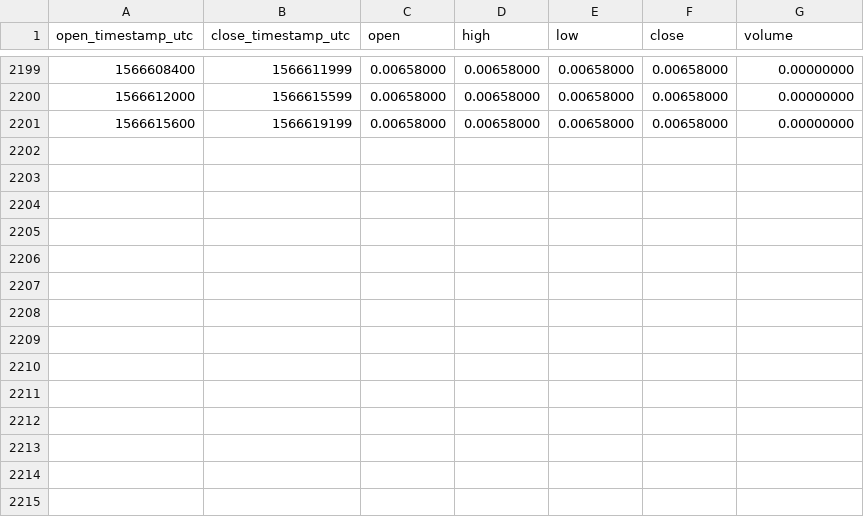
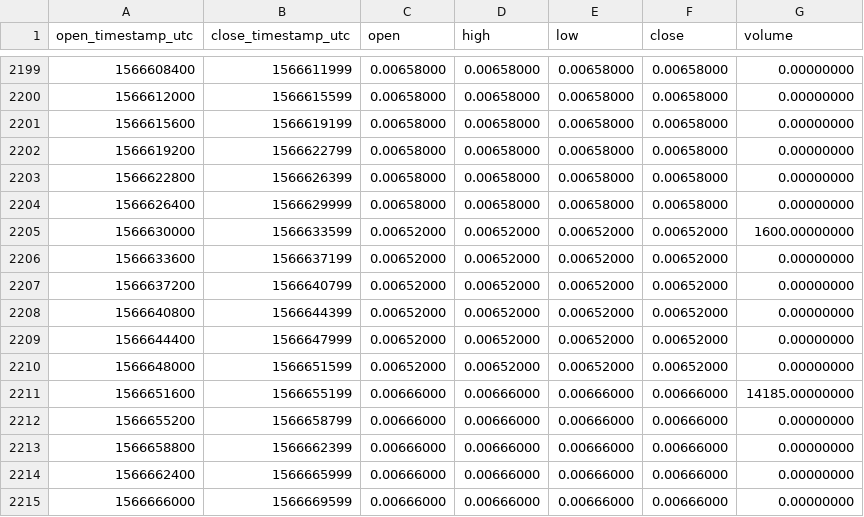
Before and after one commit to cryptobigbro/binance-PHBPAX, a CSV file: binance-PHBPAX-1h.csv, drawn as a sheet; only a part is shown, gaps mark what is left out.

Commit message:
Update OHLCV data.

```diff
--- a/binance-PHBPAX-1h.csv
+++ b/binance-PHBPAX-1h.csv
@@ -2201 +2201,15 @@ open_timestamp_utc,close_timestamp_utc,open,high,low,close,volume
 1566615600,1566619199,0.00658000,0.00658000,0.00658000,0.00658000,0.00000000
+1566619200,1566622799,0.00658000,0.00658000,0.00658000,0.00658000,0.00000000
+1566622800,1566626399,0.00658000,0.00658000,0.00658000,0.00658000,0.00000000
+1566626400,1566629999,0.00658000,0.00658000,0.00658000,0.00658000,0.00000000
+1566630000,1566633599,0.00652000,0.00652000,0.00652000,0.00652000,1600.00000000
+1566633600,1566637199,0.00652000,0.00652000,0.00652000,0.00652000,0.00000000
+1566637200,1566640799,0.00652000,0.00652000,0.00652000,0.00652000,0.00000000
+1566640800,1566644399,0.00652000,0.00652000,0.00652000,0.00652000,0.00000000
+1566644400,1566647999,0.00652000,0.00652000,0.00652000,0.00652000,0.00000000
+1566648000,1566651599,0.00652000,0.00652000,0.00652000,0.00652000,0.00000000
+1566651600,1566655199,0.00666000,0.00666000,0.00666000,0.00666000,14185.00000000
+1566655200,1566658799,0.00666000,0.00666000,0.00666000,0.00666000,0.00000000
+1566658800,1566662399,0.00666000,0.00666000,0.00666000,0.00666000,0.00000000
+1566662400,1566665999,0.00666000,0.00666000,0.00666000,0.00666000,0.00000000
+1566666000,1566669599,0.00666000,0.00666000,0.00666000,0.00666000,0.00000000
```
